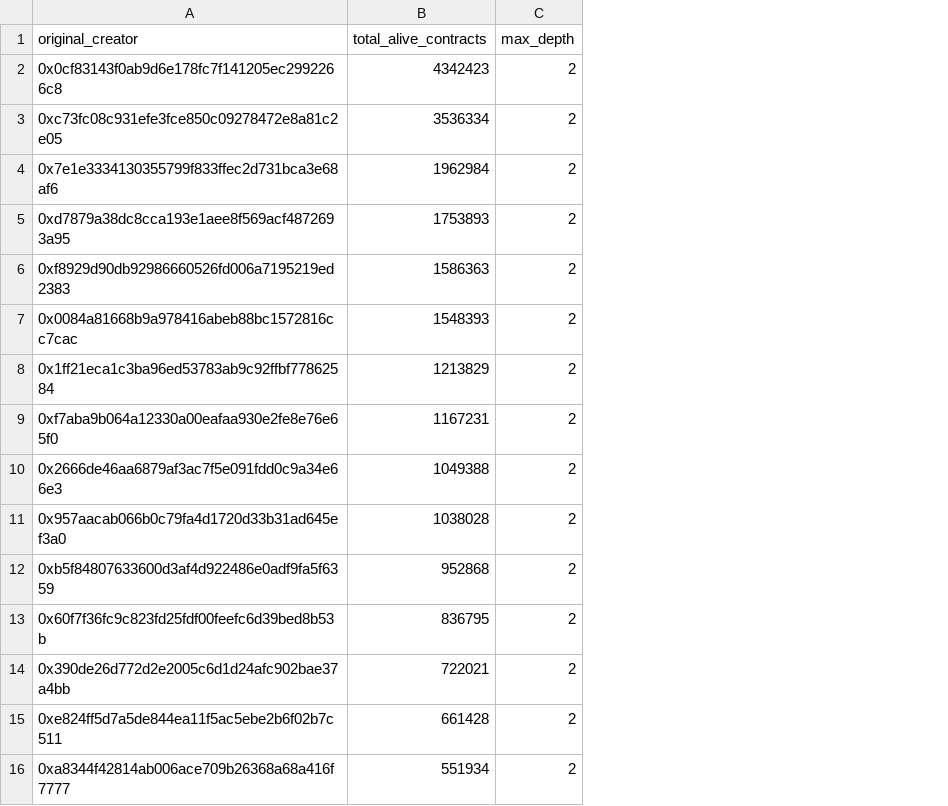
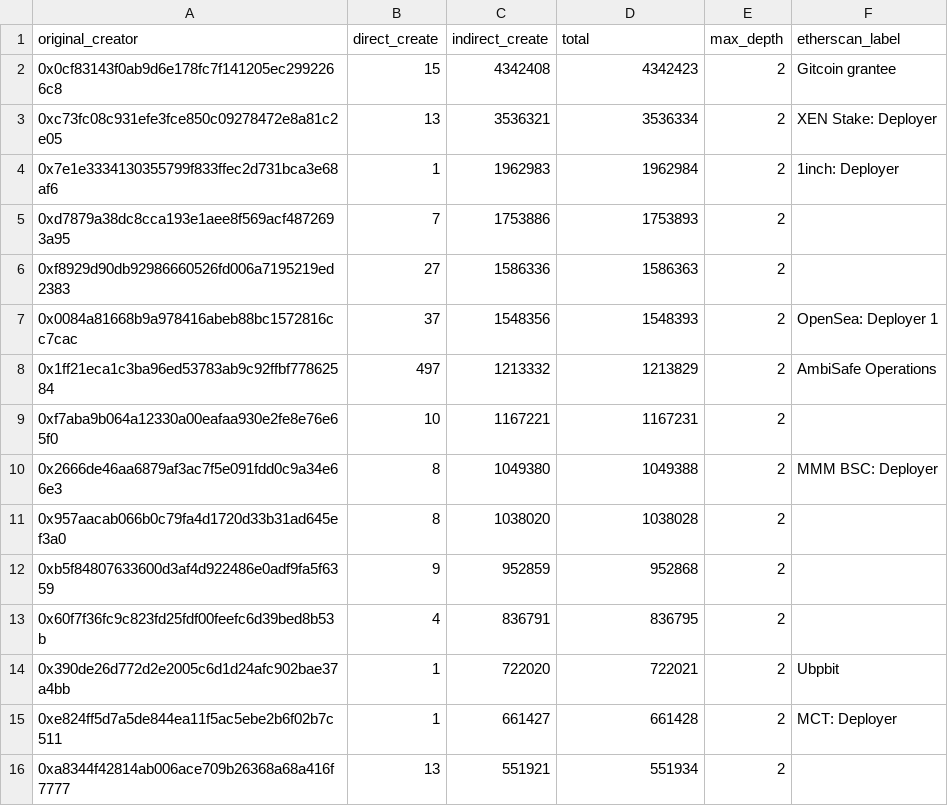
Before and after one commit to mab-xyz/crystal-clear, a CSV file: data/raw/top_eoa_deployers_alive_contracts.csv, drawn as a sheet; addresses are those after the commit; the diff names each change by its address in the sheet, - before the commit and + after, or states it on an @@ line.

Commit message:
add contracts stats data and plots

```diff
--- a/data/raw/top_eoa_deployers_alive_contracts.csv
+++ b/data/raw/top_eoa_deployers_alive_contracts.csv
+column B (direct_create), rows 2-16: 15 | 13 | 1 | 7 | 27 | 37 | 497 | 10 | 8 | 8 | 9 | 4 | 1 | 1 | 13
+column C (indirect_create), rows 2-16: 4342408 | 3536321 | 1962983 | 1753886 | 1586336 | 1548356 | 1213332 | 1167221 | 1049380 | 1038020 | 952859 | 836791 | 722020 | 661427 | 551921
+column F (etherscan_label), rows 2-15: Gitcoin grantee | XEN Stake: Deployer | 1inch: Deployer |  |  | OpenSea: Deployer 1 | AmbiSafe Operations |  | MMM BSC: Deployer |  |  |  | Ubpbit | MCT: Deployer
-D1: total_alive_contracts
+D1: total
```
Also changed, not shown: 27 other files.
